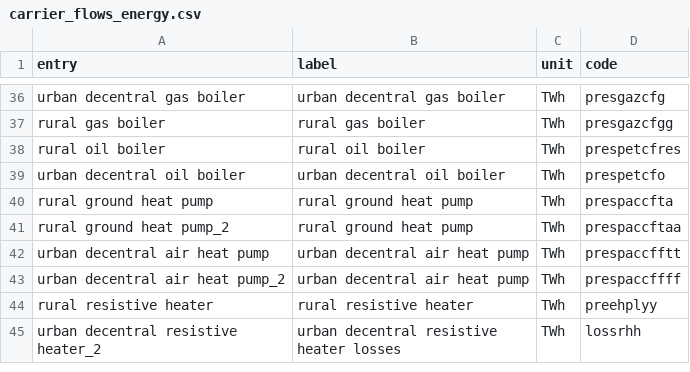
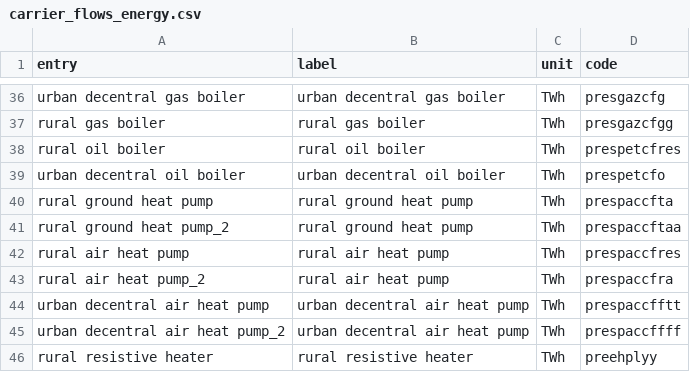
Before and after one commit to IntSusEnergySystems/pypsa2html, a CSV file: src/pypsa2html/data/carrier_flows_energy.csv, drawn as a sheet; only a part is shown, gaps mark what is left out; the shorter side is filled out with more unchanged rows; the diff names each change by its address in the sheet, - before the commit and + after, or states it on an @@ line.

```diff
--- a/src/pypsa2html/data/carrier_flows_energy.csv
+++ b/src/pypsa2html/data/carrier_flows_energy.csv
+row 42: rural air heat pump | rural air heat pump | TWh | prespaccfres
+row 43: rural air heat pump_2 | rural air heat pump | TWh | prespaccfra
```
Also changed, not shown: 12 other files.
